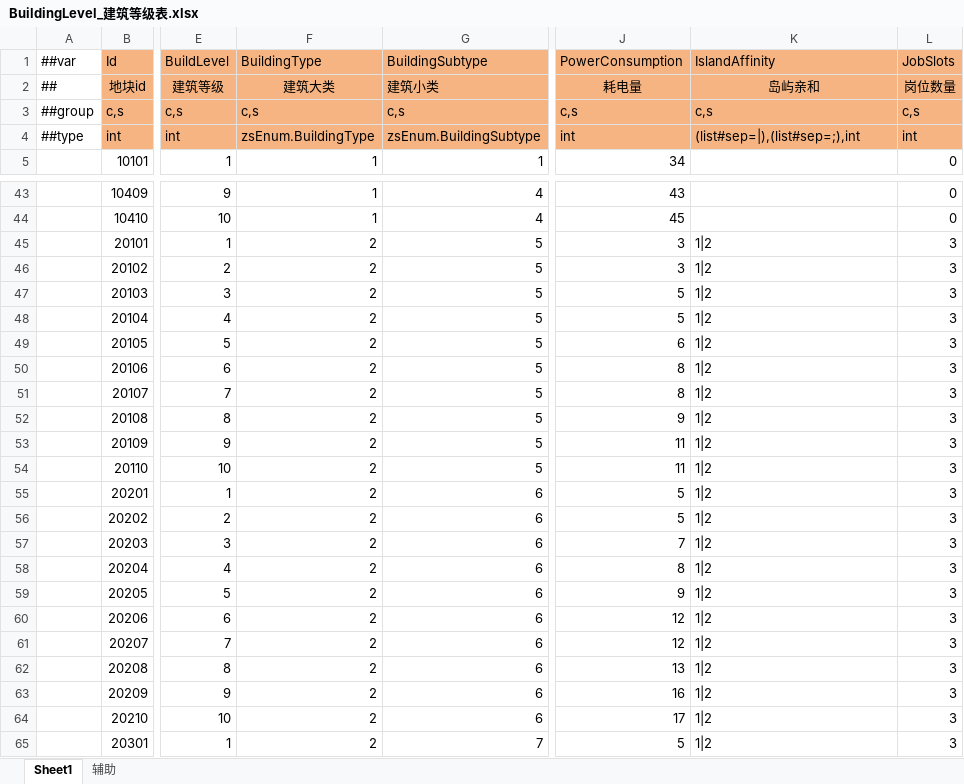
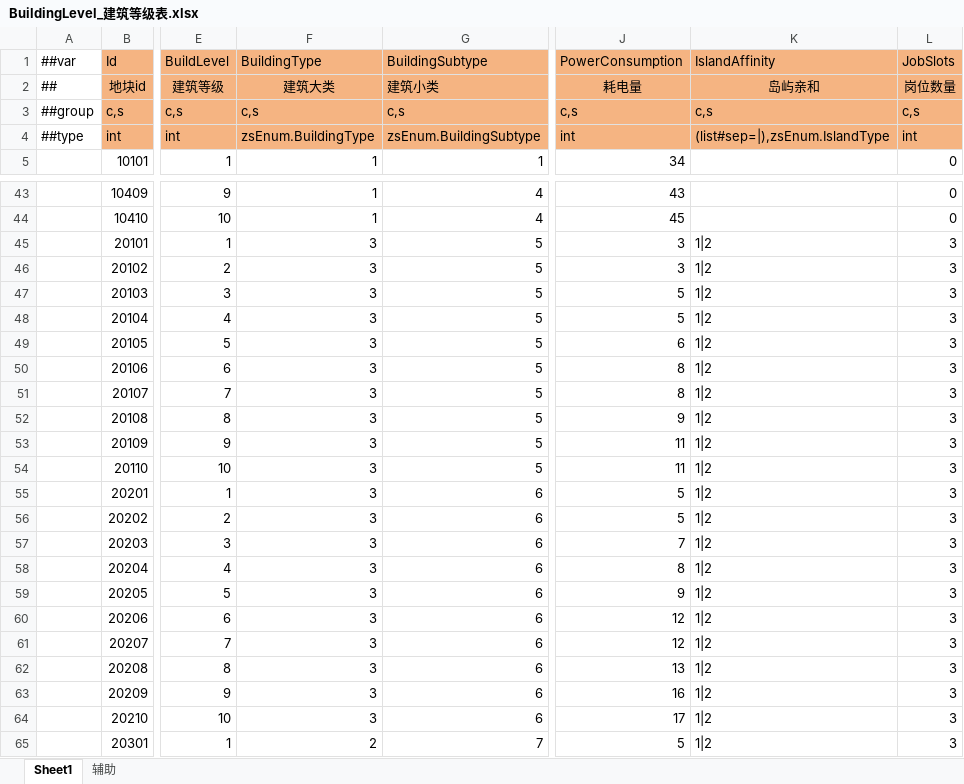
Before and after one commit to Antalise617/AIRead, an Excel workbook: LubanTools/DesignerConfigs/Datas/BuildingLevel_建筑等级表.xlsx, sheet Sheet1, drawn as a sheet; only a part is shown, gaps mark what is left out; values as stored, in another font and other column widths than the file's, no borders; the diff covers the shown part only; the diff names each change by its address in the sheet, - before the commit and + after, or states it on an @@ line.

```diff
--- a/LubanTools/DesignerConfigs/Datas/BuildingLevel_建筑等级表.xlsx (sheet Sheet1)
+++ b/LubanTools/DesignerConfigs/Datas/BuildingLevel_建筑等级表.xlsx (sheet Sheet1)
-K4 (IslandAffinity): (list#sep=|),(list#sep=;),int
+K4 (IslandAffinity): (list#sep=|),zsEnum.IslandType
-F45:F64 (BuildingType): 2
+F45:F64 (BuildingType): 3
```
Also changed, not shown: 40 edited cells elsewhere in this sheet, LubanTools/DesignerConfigs/Datas/Build_建筑表.xlsx, LubanTools/DesignerConfigs/Datas/__enums__.xlsx, 28 other files.
